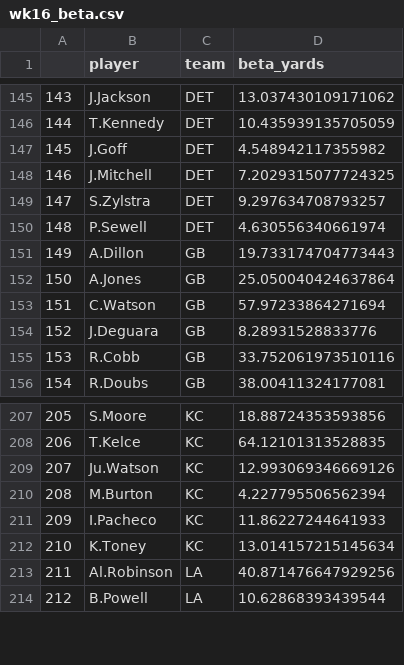
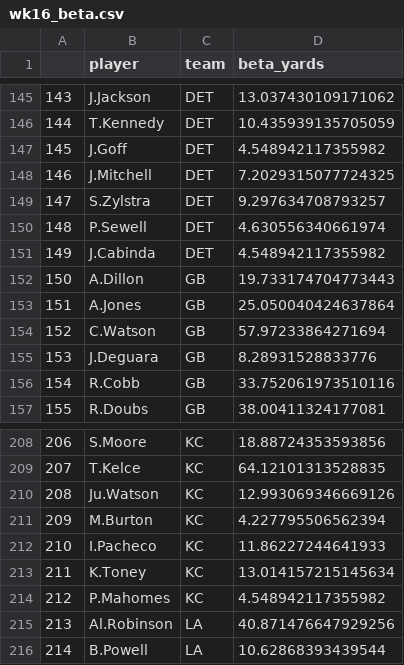
Before and after one commit to SalCacciatore/yardage_predictor, a CSV file: wk16_beta.csv, drawn as a sheet; only a part is shown, gaps mark what is left out; addresses are those after the commit; the diff names each change by its address in the sheet, - before the commit and + after, or states it on an @@ line.

```diff
--- a/wk16_beta.csv
+++ b/wk16_beta.csv
+row 151: 149 | J.Cabinda | DET | 4.548942117355982
@@ column A renumbered from row 152 down @@
+row 214: 212 | P.Mahomes | KC | 4.548942117355982
```
Also changed, not shown: betting_lines/wk17_mon.csv, wk15_beta.csv, 6 other files.
